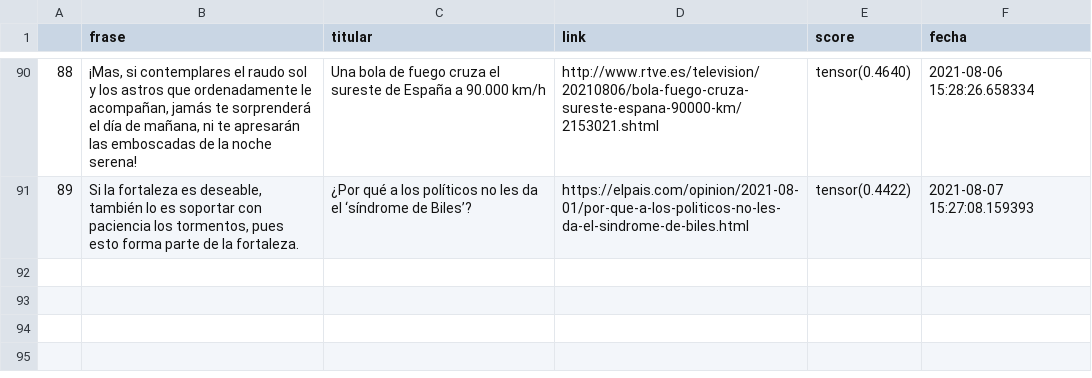
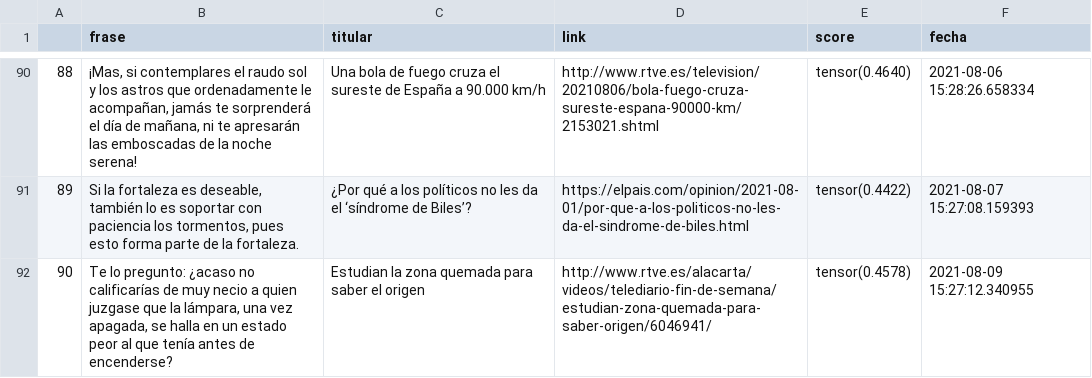
Before and after one commit to pcsanguinetti/seneca_comenta, a CSV file: register.csv, drawn as a sheet; only a part is shown, gaps mark what is left out; the diff names each change by its address in the sheet, - before the commit and + after, or states it on an @@ line.

```diff
--- a/register.csv
+++ b/register.csv
+row 92: 90 | Te lo pregunto: ¿acaso no calificarías de muy necio a quien juzgase que la lámpara, una vez apagada, se halla en un estado peor al que tenía antes de encenderse? | Estudian la zona quemada para saber el origen | http://www.rtve.es/alacarta/videos/telediario-fin-de-semana/estudian-zona-quemada-para-saber-origen/6046941/ | tensor(0.4578) | 2021-08-09 15:27:12.340955
```
